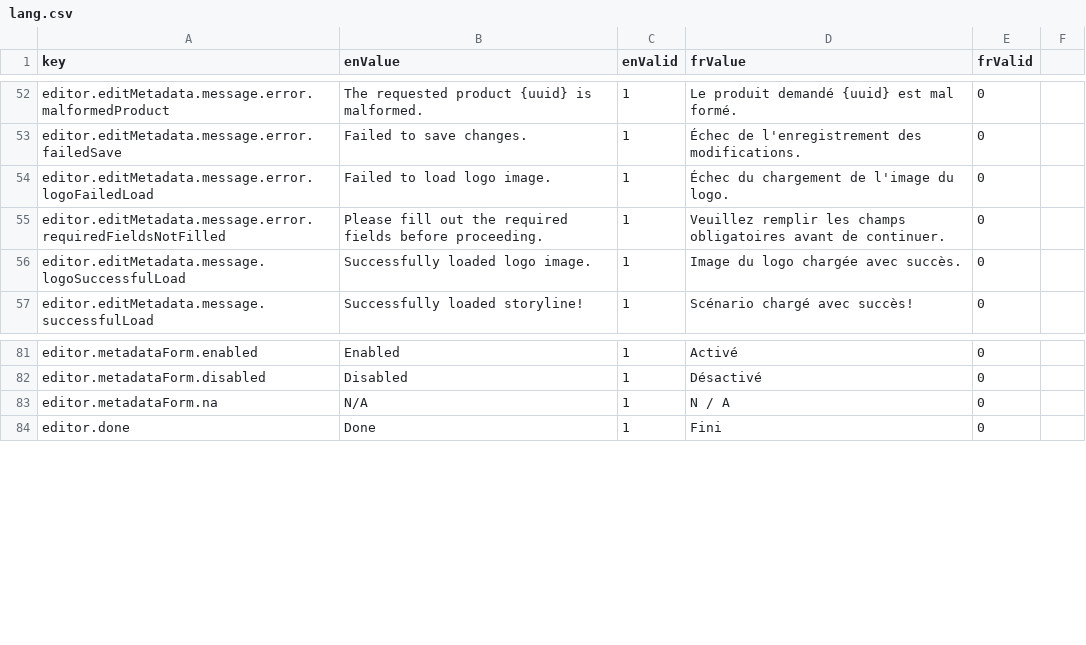
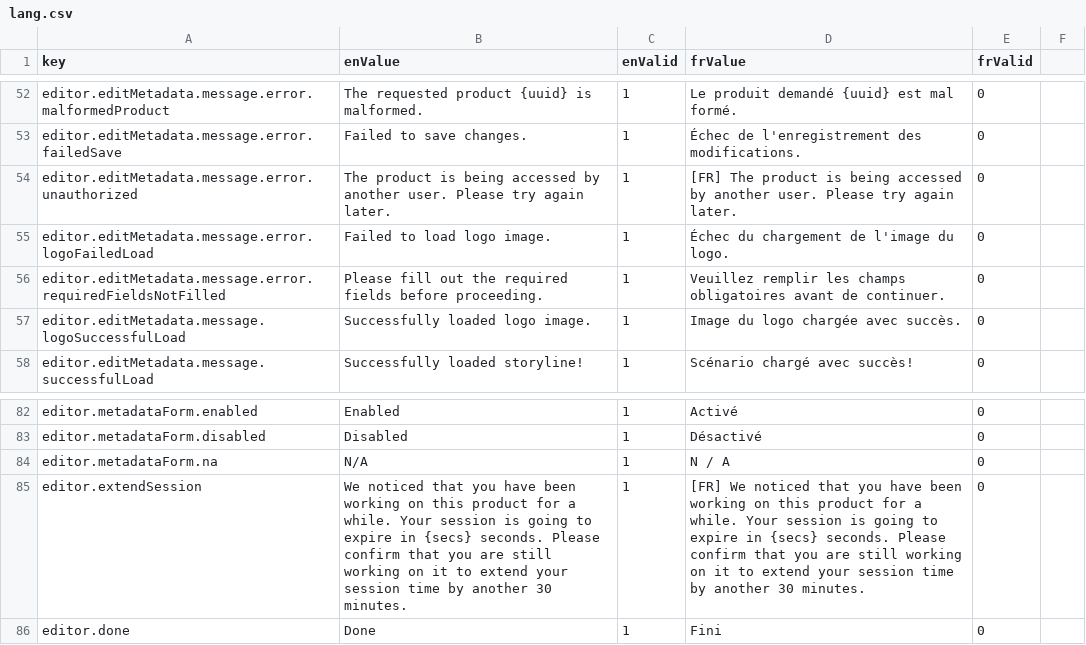
Before and after one commit to ramp4-pcar4/storylines-editor, a CSV file: src/lang/lang.csv, drawn as a sheet; only a part is shown, gaps mark what is left out; the diff names each change by its address in the sheet, - before the commit and + after, or states it on an @@ line.

Commit message:
Implement one user concurrent access for storylines

```diff
--- a/src/lang/lang.csv
+++ b/src/lang/lang.csv
+row 54: editor.editMetadata.message.error.unauthorized | The product is being accessed by another user. Please try again later. | 1 | [FR] The product is being accessed by another user. Please try again later. | 0
+row 85: editor.extendSession | We noticed that you have been working on this product for a while. Your session is going to expire in {secs} seconds. Please confirm that you are still working on it to extend your session time by another 30 minutes. | 1 | [FR] We noticed that you have been working on this product for a while. Your session is going to expire in {secs} seconds. Please confirm that you are still working on it to extend your session time by another 30 minutes. | 0
```
Also changed, not shown: 8 other files.
